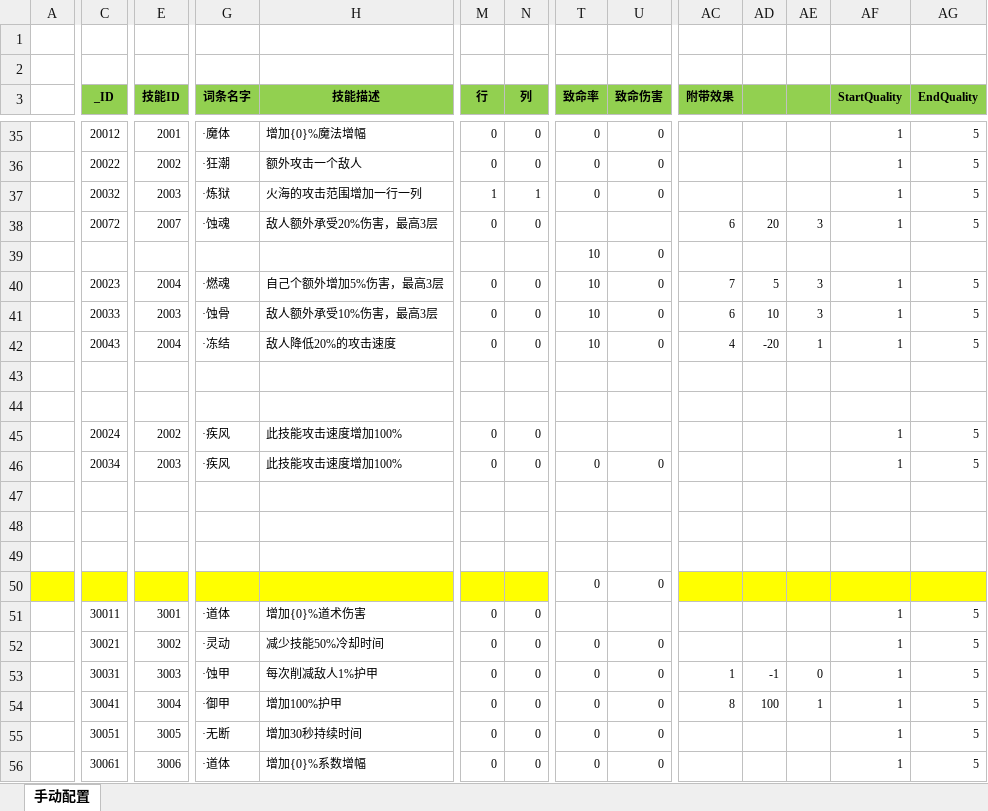
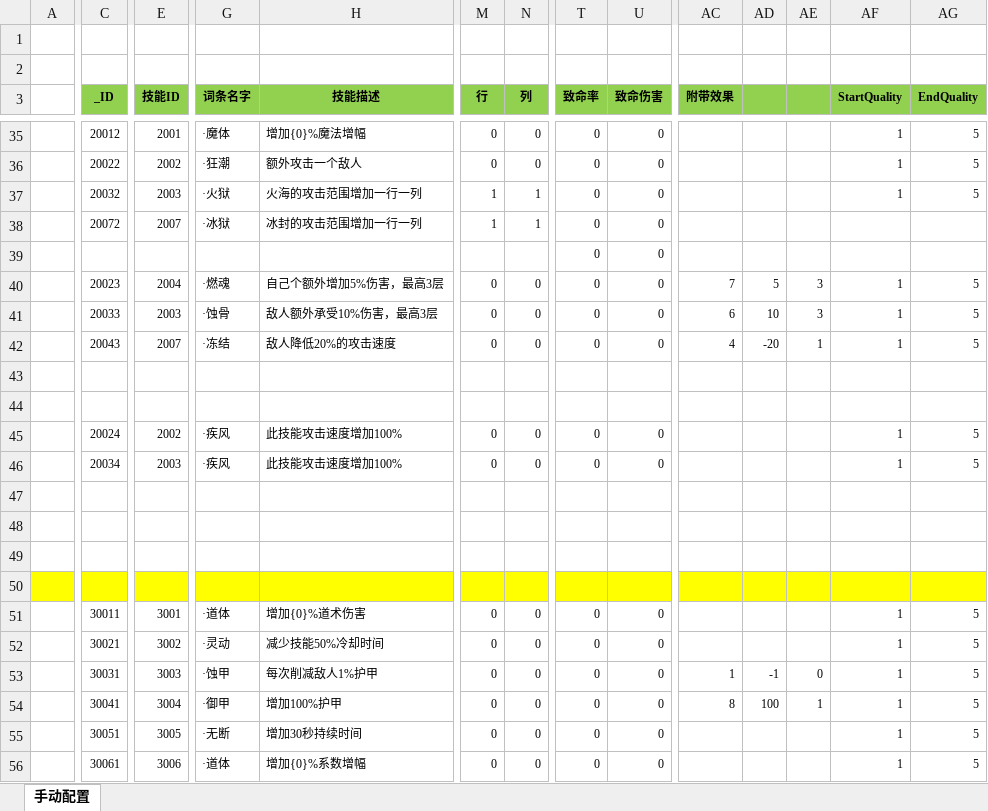
Before and after one commit to wokanjianyang/legend2, an Excel workbook: Excel/SkillTalentConfig.xlsx, sheet 手动配置, drawn as a sheet; only a part is shown, gaps mark what is left out; values as stored, in another font and other column widths than the file's, no borders; removed rows and columns are numbered as before the commit, all else as after; rows hold the shown columns only; the diff covers the shown part only; the diff names each change by its address in the sheet, - before the commit and + after, or states it on an @@ line.

```diff
--- a/Excel/SkillTalentConfig.xlsx (sheet 手动配置)
+++ b/Excel/SkillTalentConfig.xlsx (sheet 手动配置)
-G37 (词条名字): ·炼狱
+G37 (词条名字): ·火狱
-G38 (词条名字): ·蚀魂
+G38 (词条名字): ·冰狱
-H38 (技能描述): 敌人额外承受20%伤害，最高3层
+H38 (技能描述): 冰封的攻击范围增加一行一列
-M38 (行): 0
+M38 (行): 1
-N38 (列): 0
+N38 (列): 1
-T38 (致命率): (empty)
+T38 (致命率): 0
-U38 (致命伤害): (empty)
+U38 (致命伤害): 0
-AC38 (附带效果): 6
+AC38 (附带效果): (empty)
-AD38: 20
+AD38: (empty)
-AE38: 3
+AE38: (empty)
-AF38 (StartQuality): 1
+AF38 (StartQuality): (empty)
-AG38 (EndQuality): 5
+AG38 (EndQuality): (empty)
-row 39:  |  |  |  |  |  |  | 10 | 0
+row 39:  |  |  |  |  |  |  | 0 | 0
-T40:T42 (致命率): 10
+T40:T42 (致命率): 0
-E42 (技能ID): 2004
+E42 (技能ID): 2007
-T45 (致命率): (empty)
+T45 (致命率): 0
-U45 (致命伤害): (empty)
+U45 (致命伤害): 0
-row 50:  |  |  |  |  |  |  | 0 | 0
+row 50: (empty)
-T50:U50 fill: none
+T50:U50 fill: #FFFF00
-T51 (致命率): (empty)
+T51 (致命率): 0
-U51 (致命伤害): (empty)
+U51 (致命伤害): 0
```
Also changed, not shown: 6 added rows, 6 removed rows, 28 edited cells and cell formats elsewhere in this sheet, 30 other files.
